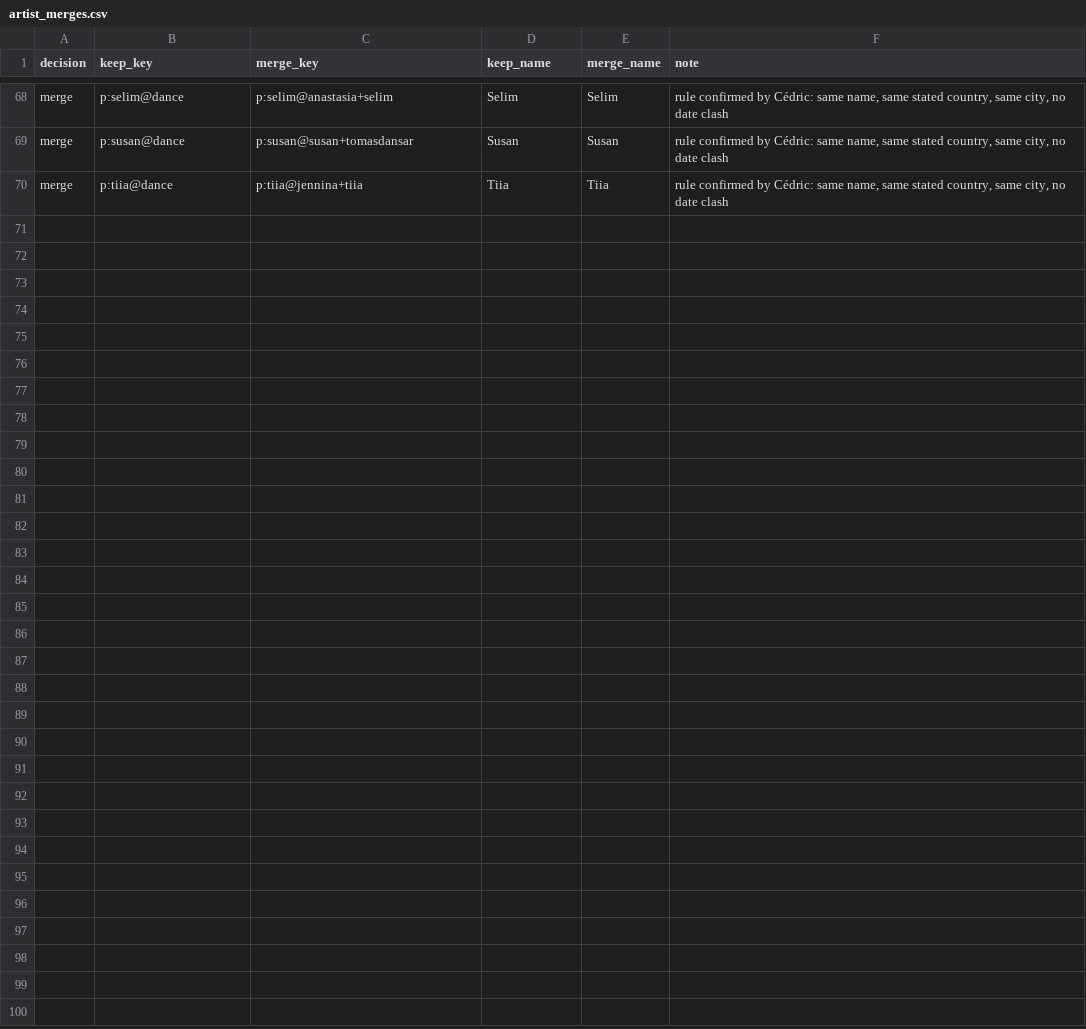
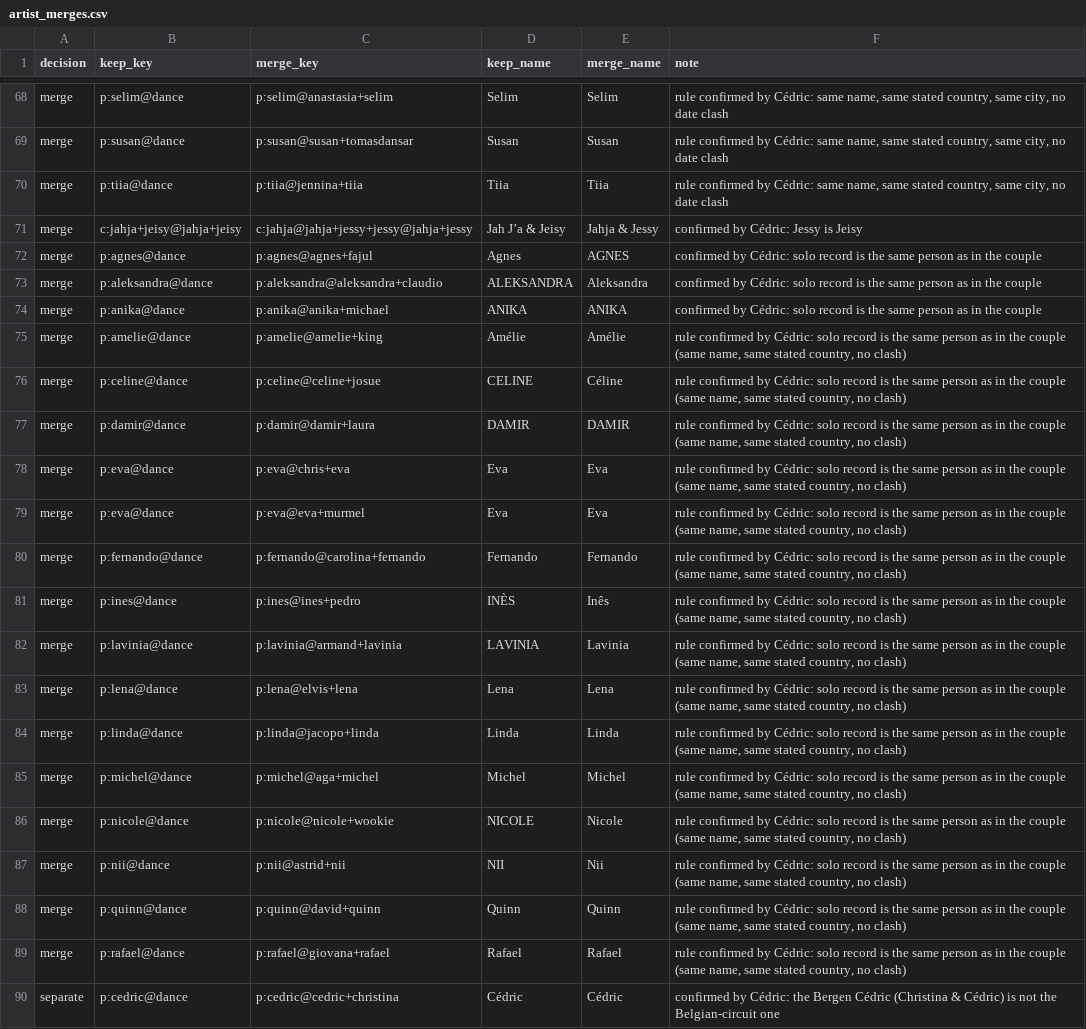
Before and after one commit to clombion/kiz-radar, a CSV file: pipeline/artist_merges.csv, drawn as a sheet; only a part is shown, gaps mark what is left out.

```diff
--- a/pipeline/artist_merges.csv
+++ b/pipeline/artist_merges.csv
@@ -70 +70,21 @@ merge,p:susan@dance,p:susan@susan+tomasdansar,Susan,Susan,"rule confirmed by Cé
 merge,p:tiia@dance,p:tiia@jennina+tiia,Tiia,Tiia,"rule confirmed by Cédric: same name, same stated country, same city, no date clash"
+merge,c:jahja+jeisy@jahja+jeisy,c:jahja@jahja+jessy+jessy@jahja+jessy,Jah J’a & Jeisy,Jahja & Jessy,confirmed by Cédric: Jessy is Jeisy
+merge,p:agnes@dance,p:agnes@agnes+fajul,Agnes,AGNES,confirmed by Cédric: solo record is the same person as in the couple
+merge,p:aleksandra@dance,p:aleksandra@aleksandra+claudio,ALEKSANDRA,Aleksandra,confirmed by Cédric: solo record is the same person as in the couple
+merge,p:anika@dance,p:anika@anika+michael,ANIKA,ANIKA,confirmed by Cédric: solo record is the same person as in the couple
+merge,p:amelie@dance,p:amelie@amelie+king,Amélie,Amélie,"rule confirmed by Cédric: solo record is the same person as in the couple (same name, same stated country, no clash)"
+merge,p:celine@dance,p:celine@celine+josue,CELINE,Céline,"rule confirmed by Cédric: solo record is the same person as in the couple (same name, same stated country, no clash)"
+merge,p:damir@dance,p:damir@damir+laura,DAMIR,DAMIR,"rule confirmed by Cédric: solo record is the same person as in the couple (same name, same stated country, no clash)"
+merge,p:eva@dance,p:eva@chris+eva,Eva,Eva,"rule confirmed by Cédric: solo record is the same person as in the couple (same name, same stated country, no clash)"
+merge,p:eva@dance,p:eva@eva+murmel,Eva,Eva,"rule confirmed by Cédric: solo record is the same person as in the couple (same name, same stated country, no clash)"
+merge,p:fernando@dance,p:fernando@carolina+fernando,Fernando,Fernando,"rule confirmed by Cédric: solo record is the same person as in the couple (same name, same stated country, no clash)"
+merge,p:ines@dance,p:ines@ines+pedro,INÈS,Inês,"rule confirmed by Cédric: solo record is the same person as in the couple (same name, same stated country, no clash)"
+merge,p:lavinia@dance,p:lavinia@armand+lavinia,LAVINIA,Lavinia,"rule confirmed by Cédric: solo record is the same person as in the couple (same name, same stated country, no clash)"
+merge,p:lena@dance,p:lena@elvis+lena,Lena,Lena,"rule confirmed by Cédric: solo record is the same person as in the couple (same name, same stated country, no clash)"
+merge,p:linda@dance,p:linda@jacopo+linda,Linda,Linda,"rule confirmed by Cédric: solo record is the same person as in the couple (same name, same stated country, no clash)"
+merge,p:michel@dance,p:michel@aga+michel,Michel,Michel,"rule confirmed by Cédric: solo record is the same person as in the couple (same name, same stated country, no clash)"
+merge,p:nicole@dance,p:nicole@nicole+wookie,NICOLE,Nicole,"rule confirmed by Cédric: solo record is the same person as in the couple (same name, same stated country, no clash)"
+merge,p:nii@dance,p:nii@astrid+nii,NII,Nii,"rule confirmed by Cédric: solo record is the same person as in the couple (same name, same stated country, no clash)"
+merge,p:quinn@dance,p:quinn@david+quinn,Quinn,Quinn,"rule confirmed by Cédric: solo record is the same person as in the couple (same name, same stated country, no clash)"
+merge,p:rafael@dance,p:rafael@giovana+rafael,Rafael,Rafael,"rule confirmed by Cédric: solo record is the same person as in the couple (same name, same stated country, no clash)"
+separate,p:cedric@dance,p:cedric@cedric+christina,Cédric,Cédric,confirmed by Cédric: the Bergen Cédric (Christina & Cédric) is not the Belgian-circuit one
```
Also changed, not shown: pipeline/artist_merge_suggestions.csv, 1 other file.
